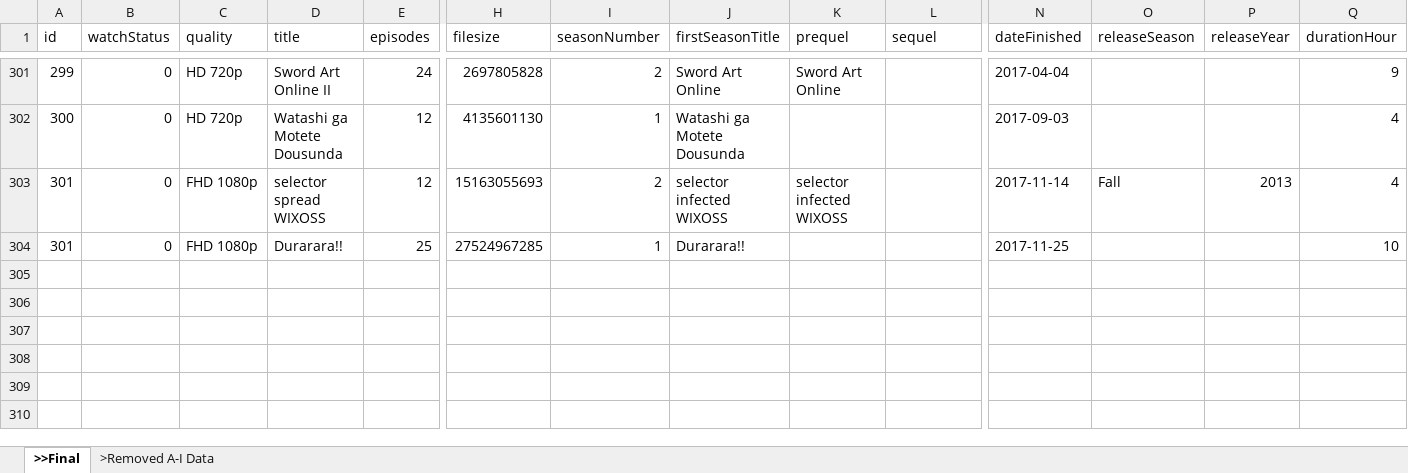
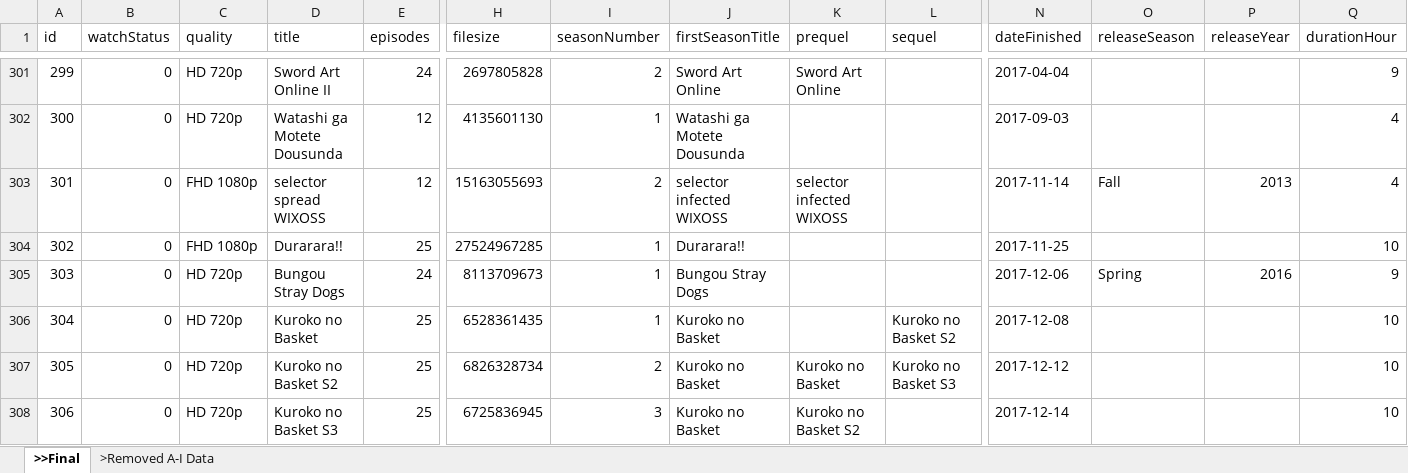
Before and after one commit to RinMinase/anidb-php, an Excel workbook: resources/database/data/anime/db_anime - staging data.xlsx, sheet >>Final, drawn as a sheet; only a part is shown, gaps mark what is left out; values as stored, in another font and other column widths than the file's, no borders; rows hold the shown columns only; the diff names each change by its address in the sheet, - before the commit and + after, or states it on an @@ line.

```diff
--- a/resources/database/data/anime/db_anime - staging data.xlsx (sheet >>Final)
+++ b/resources/database/data/anime/db_anime - staging data.xlsx (sheet >>Final)
@@ column A (id) renumbered in row 304 @@
+row 305: 303 | 0 | HD 720p | Bungou Stray Dogs | 24 | 8113709673 | 1 | Bungou Stray Dogs |  |  | 2017-12-06 | Spring | 2016 | 9
+row 306: 304 | 0 | HD 720p | Kuroko no Basket | 25 | 6528361435 | 1 | Kuroko no Basket |  | Kuroko no Basket S2 | 2017-12-08 |  |  | 10
+row 307: 305 | 0 | HD 720p | Kuroko no Basket S2 | 25 | 6826328734 | 2 | Kuroko no Basket | Kuroko no Basket | Kuroko no Basket S3 | 2017-12-12 |  |  | 10
+row 308: 306 | 0 | HD 720p | Kuroko no Basket S3 | 25 | 6725836945 | 3 | Kuroko no Basket | Kuroko no Basket S2 |  | 2017-12-14 |  |  | 10
```
